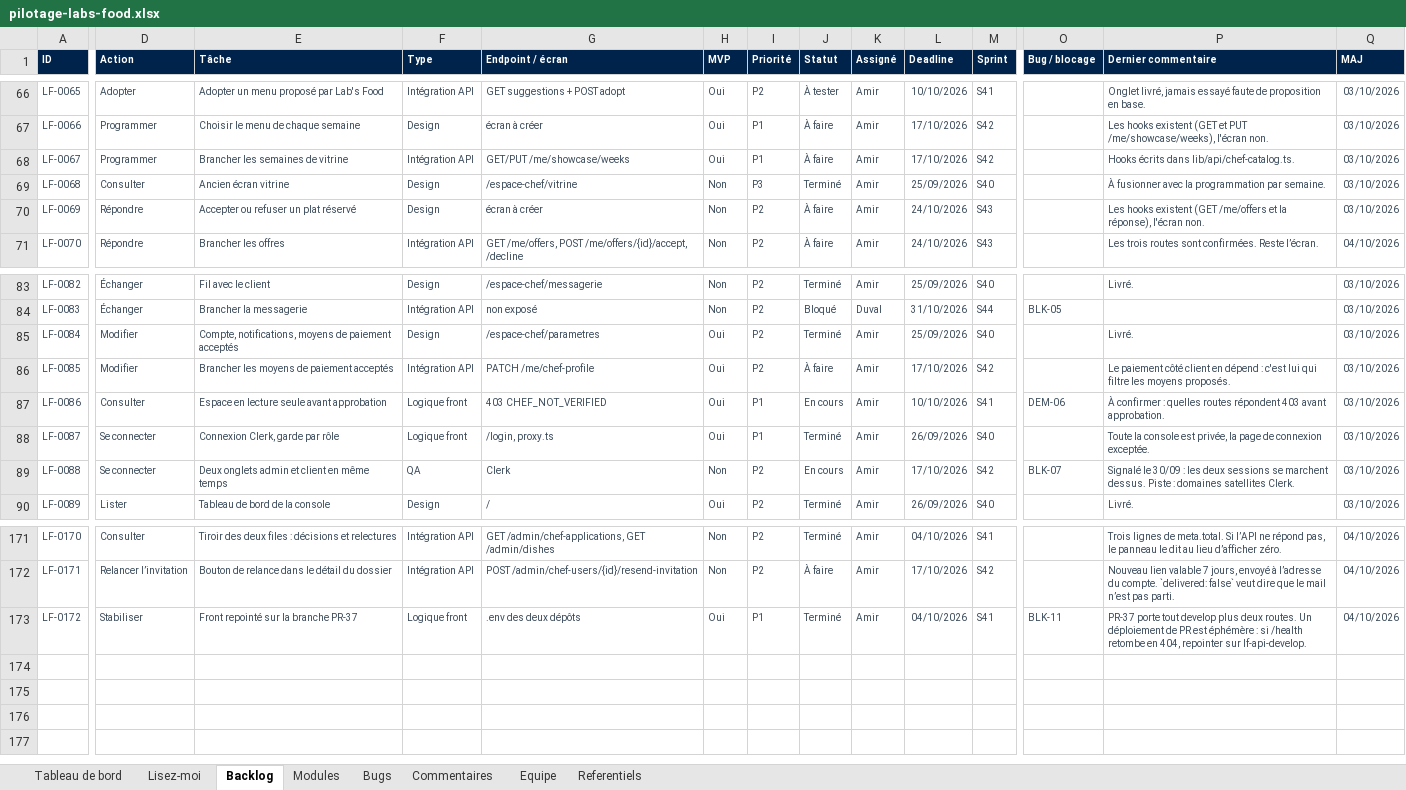
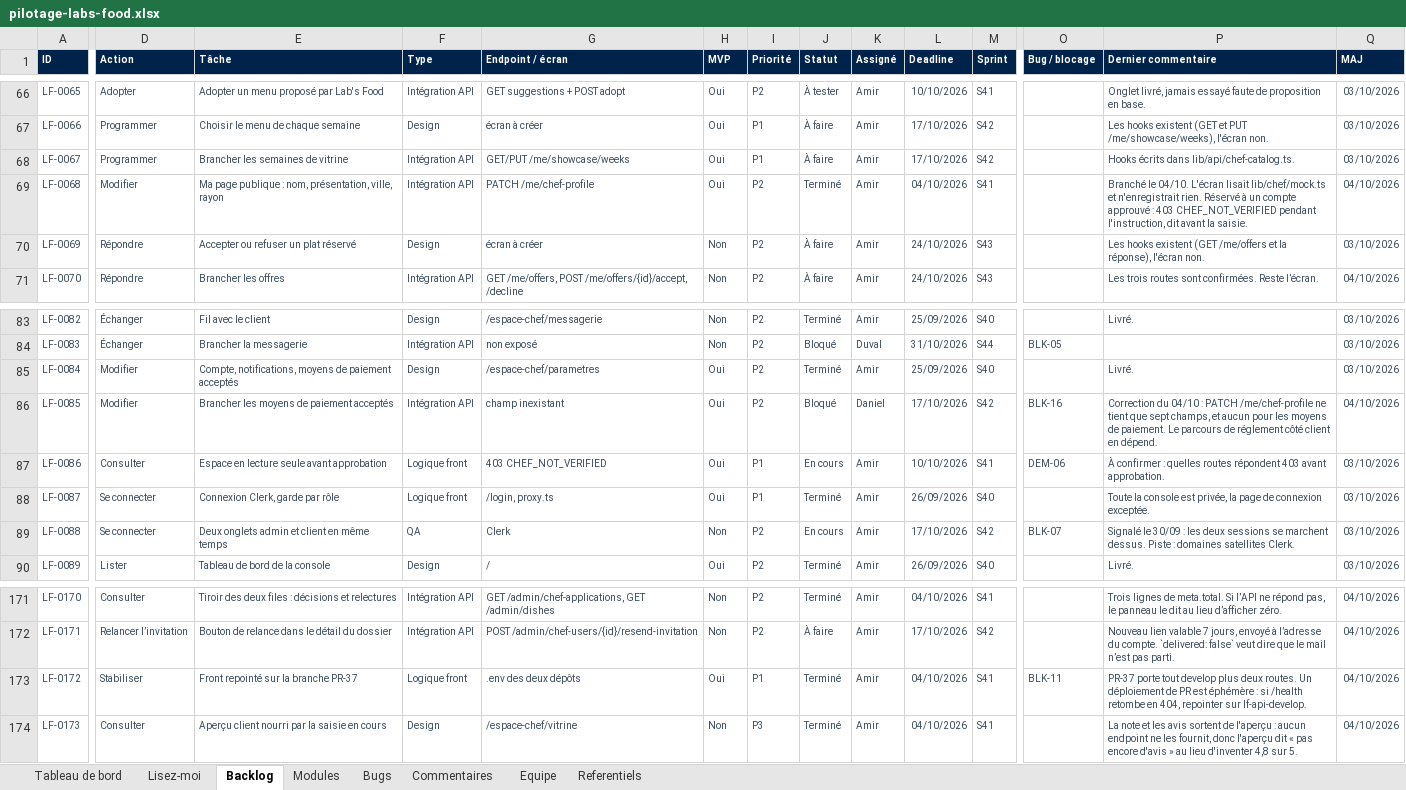
Before and after one commit to LabsFood/batchcooking-web, an Excel workbook: docs/pilotage/pilotage-labs-food.xlsx, sheet Backlog, drawn as a sheet; only a part is shown, gaps mark what is left out; values as stored, in another font and other column widths than the file's, no borders; conditional formats not drawn; rows hold the shown columns only; the diff names each change by its address in the sheet, - before the commit and + after, or states it on an @@ line.

```diff
--- a/docs/pilotage/pilotage-labs-food.xlsx (sheet Backlog)
+++ b/docs/pilotage/pilotage-labs-food.xlsx (sheet Backlog)
-D69 (Action): Consulter
+D69 (Action): Modifier
-E69 (Tâche): Ancien écran vitrine
+E69 (Tâche): Ma page publique : nom, présentation, ville, rayon
-F69 (Type): Design
+F69 (Type): Intégration API
-G69 (Endpoint / écran): /espace-chef/vitrine
+G69 (Endpoint / écran): PATCH /me/chef-profile
-H69 (MVP): Non
+H69 (MVP): Oui
-I69 (Priorité): P3
+I69 (Priorité): P2
-L69 (Deadline): 25/09/2026
+L69 (Deadline): 04/10/2026
-M69 (Sprint): S40
+M69 (Sprint): S41
-P69 (Dernier commentaire): À fusionner avec la programmation par semaine.
+P69 (Dernier commentaire): Branché le 04/10. L'écran lisait lib/chef/mock.ts et n'enregistrait rien. Réservé à un compte approuvé : 403 CHEF_NOT_VERIFIED pendant l'instruction, dit avant la saisie.
-Q69 (MAJ): 03/10/2026
+Q69 (MAJ): 04/10/2026
-G86 (Endpoint / écran): PATCH /me/chef-profile
+G86 (Endpoint / écran): champ inexistant
-J86 (Statut): À faire
+J86 (Statut): Bloqué
-K86 (Assigné): Amir
+K86 (Assigné): Daniel
-O86 (Bug / blocage): (empty)
+O86 (Bug / blocage): BLK-16
-P86 (Dernier commentaire): Le paiement côté client en dépend : c'est lui qui filtre les moyens proposés.
+P86 (Dernier commentaire): Correction du 04/10 : PATCH /me/chef-profile ne tient que sept champs, et aucun pour les moyens de paiement. Le parcours de réglement côté client en dépend.
-Q86 (MAJ): 03/10/2026
+Q86 (MAJ): 04/10/2026
+row 174: LF-0173 | Consulter | Aperçu client nourri par la saisie en cours | Design | /espace-chef/vitrine | Non | P3 | Terminé | Amir | 04/10/2026 | S41 |  | La note et les avis sortent de l'aperçu : aucun endpoint ne les fournit, donc l'aperçu dit « pas encore d'avis » au lieu d'inventer 4,8 sur 5. | 04/10/2026
```
Also changed, not shown: sheet Tableau de bord, sheet Bugs, sheet Commentaires, sheet Modules, 7 other files.
